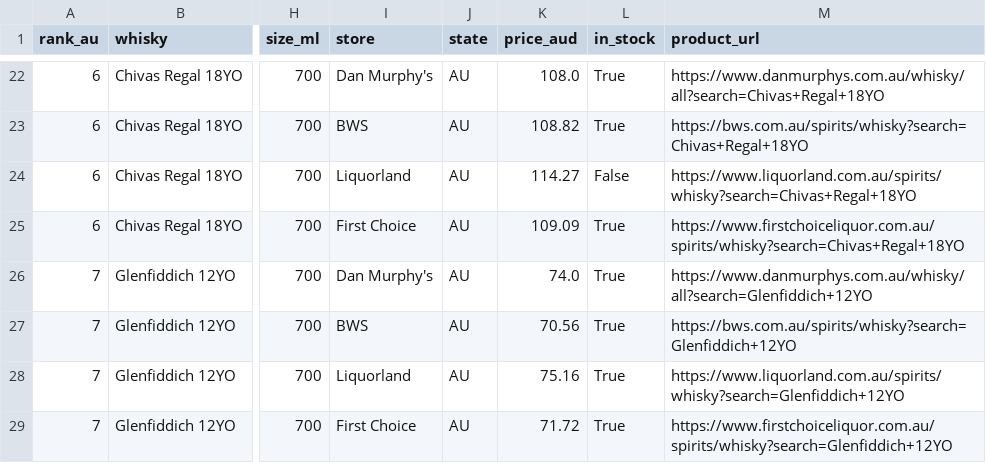
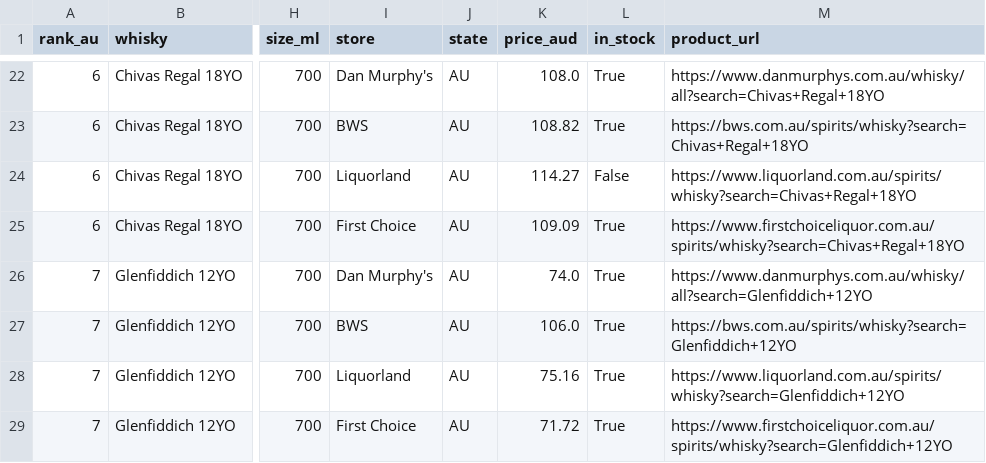
Before and after one commit to addy249/boozedeals, a CSV file: data/sample_whisky_prices.csv, drawn as a sheet; only a part is shown, gaps mark what is left out; the diff names each change by its address in the sheet, - before the commit and + after, or states it on an @@ line.

```diff
--- a/data/sample_whisky_prices.csv
+++ b/data/sample_whisky_prices.csv
-K27 (price_aud): 70.56
+K27 (price_aud): 106.0
```
Also changed, not shown: data/sample_price_history.csv, 1 other file.
